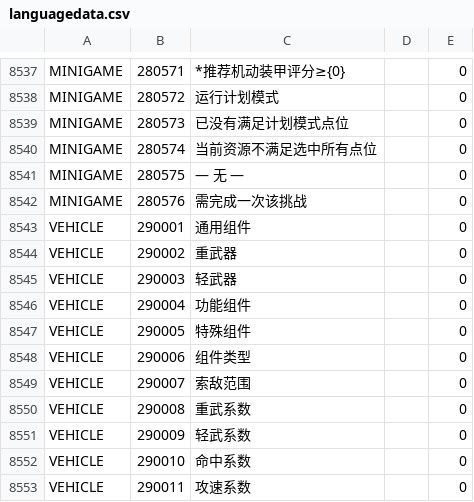
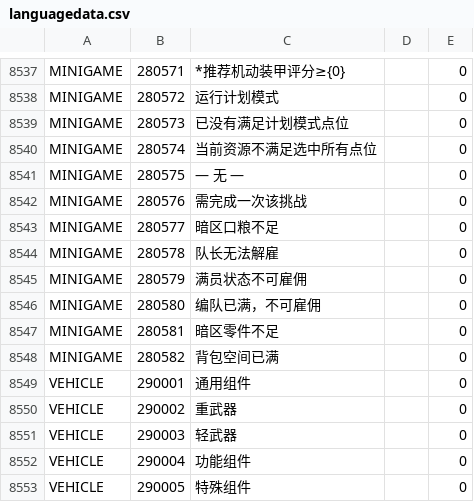
Before and after one commit to gf-data-tools/gf-data-ch, a CSV file: asset/textdata/language/languagedata.csv, drawn as a sheet; only a part is shown, gaps mark what is left out; the shorter side is filled out with more unchanged rows.

```diff
--- a/asset/textdata/language/languagedata.csv
+++ b/asset/textdata/language/languagedata.csv
@@ -8542,2 +8542,8 @@ MINIGAME,280575,— 无 —,,0
 MINIGAME,280576,需完成一次该挑战,,0
+MINIGAME,280577,暗区口粮不足,,0
+MINIGAME,280578,队长无法解雇,,0
+MINIGAME,280579,满员状态不可雇佣,,0
+MINIGAME,280580,编队已满，不可雇佣,,0
+MINIGAME,280581,暗区零件不足,,0
+MINIGAME,280582,背包空间已满,,0
 VEHICLE,290001,通用组件,,0
```
Also changed, not shown: 10 other files.
